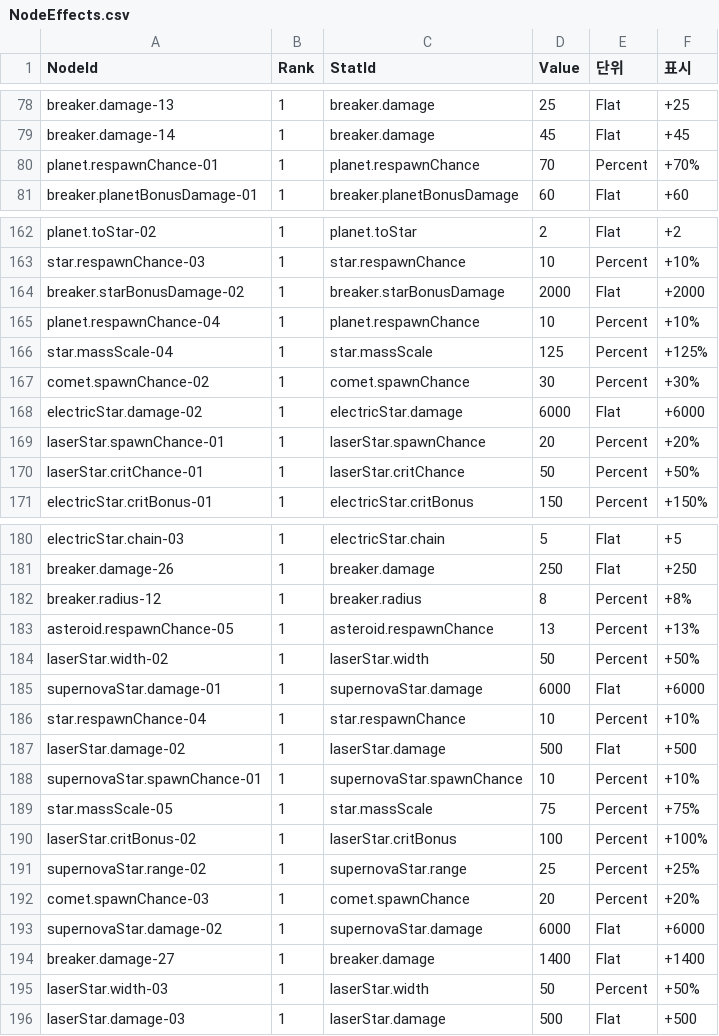
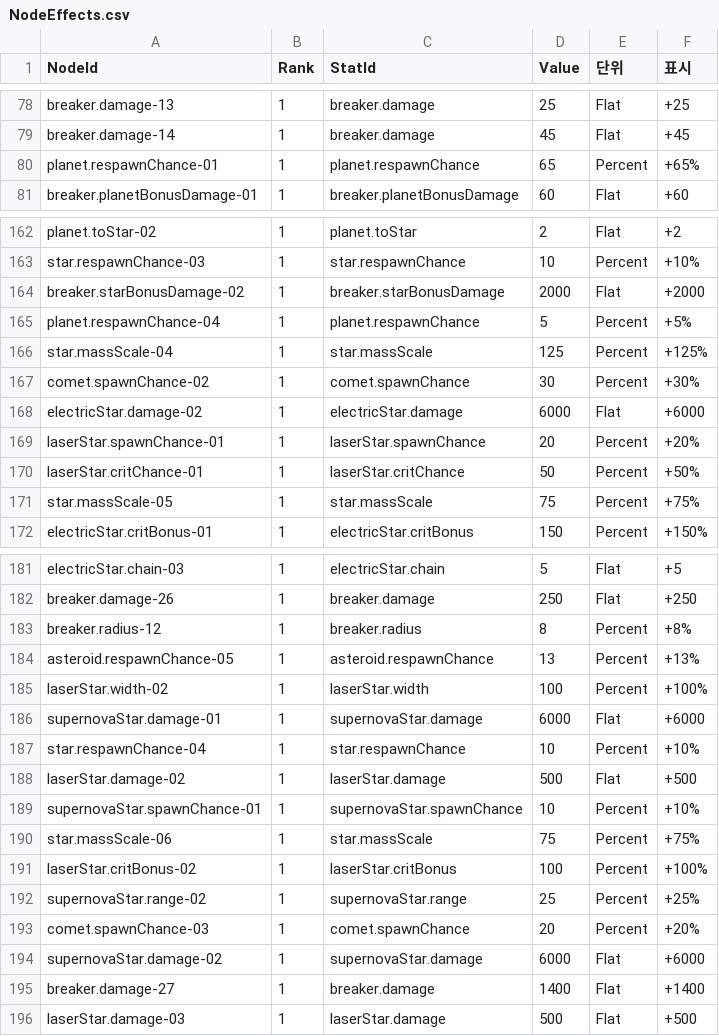
Before and after one commit to 123456789qwaszx/Feed-A-Blackhole-Client, a CSV file: Assets/Data/NodeTable/NodeEffects.csv, drawn as a sheet; only a part is shown, gaps mark what is left out.

```diff
--- a/Assets/Data/NodeTable/NodeEffects.csv
+++ b/Assets/Data/NodeTable/NodeEffects.csv
@@ -79,3 +79,3 @@ breaker.damage-13,1,breaker.damage,25,Flat,+25
 breaker.damage-14,1,breaker.damage,45,Flat,+45
-planet.respawnChance-01,1,planet.respawnChance,70,Percent,+70%
+planet.respawnChance-01,1,planet.respawnChance,65,Percent,+65%
 breaker.planetBonusDamage-01,1,breaker.planetBonusDamage,60,Flat,+60
@@ -164,3 +164,3 @@ star.respawnChance-03,1,star.respawnChance,10,Percent,+10%
 breaker.starBonusDamage-02,1,breaker.starBonusDamage,2000,Flat,+2000
-planet.respawnChance-04,1,planet.respawnChance,10,Percent,+10%
+planet.respawnChance-04,1,planet.respawnChance,5,Percent,+5%
 star.massScale-04,1,star.massScale,125,Percent,+125%
@@ -170,2 +170,3 @@ laserStar.spawnChance-01,1,laserStar.spawnChance,20,Percent,+20%
 laserStar.critChance-01,1,laserStar.critChance,50,Percent,+50%
+star.massScale-05,1,star.massScale,75,Percent,+75%
 electricStar.critBonus-01,1,electricStar.critBonus,150,Percent,+150%
@@ -183,3 +184,3 @@ breaker.radius-12,1,breaker.radius,8,Percent,+8%
 asteroid.respawnChance-05,1,asteroid.respawnChance,13,Percent,+13%
-laserStar.width-02,1,laserStar.width,50,Percent,+50%
+laserStar.width-02,1,laserStar.width,100,Percent,+100%
 supernovaStar.damage-01,1,supernovaStar.damage,6000,Flat,+6000
@@ -188,3 +189,3 @@ laserStar.damage-02,1,laserStar.damage,500,Flat,+500
 supernovaStar.spawnChance-01,1,supernovaStar.spawnChance,10,Percent,+10%
-star.massScale-05,1,star.massScale,75,Percent,+75%
+star.massScale-06,1,star.massScale,75,Percent,+75%
 laserStar.critBonus-02,1,laserStar.critBonus,100,Percent,+100%
@@ -194,3 +195,2 @@ supernovaStar.damage-02,1,supernovaStar.damage,6000,Flat,+6000
 breaker.damage-27,1,breaker.damage,1400,Flat,+1400
-laserStar.width-03,1,laserStar.width,50,Percent,+50%
 laserStar.damage-03,1,laserStar.damage,500,Flat,+500
```
Also changed, not shown: Assets/Data/NodeTable/NodeCost.csv, 8 other files.
